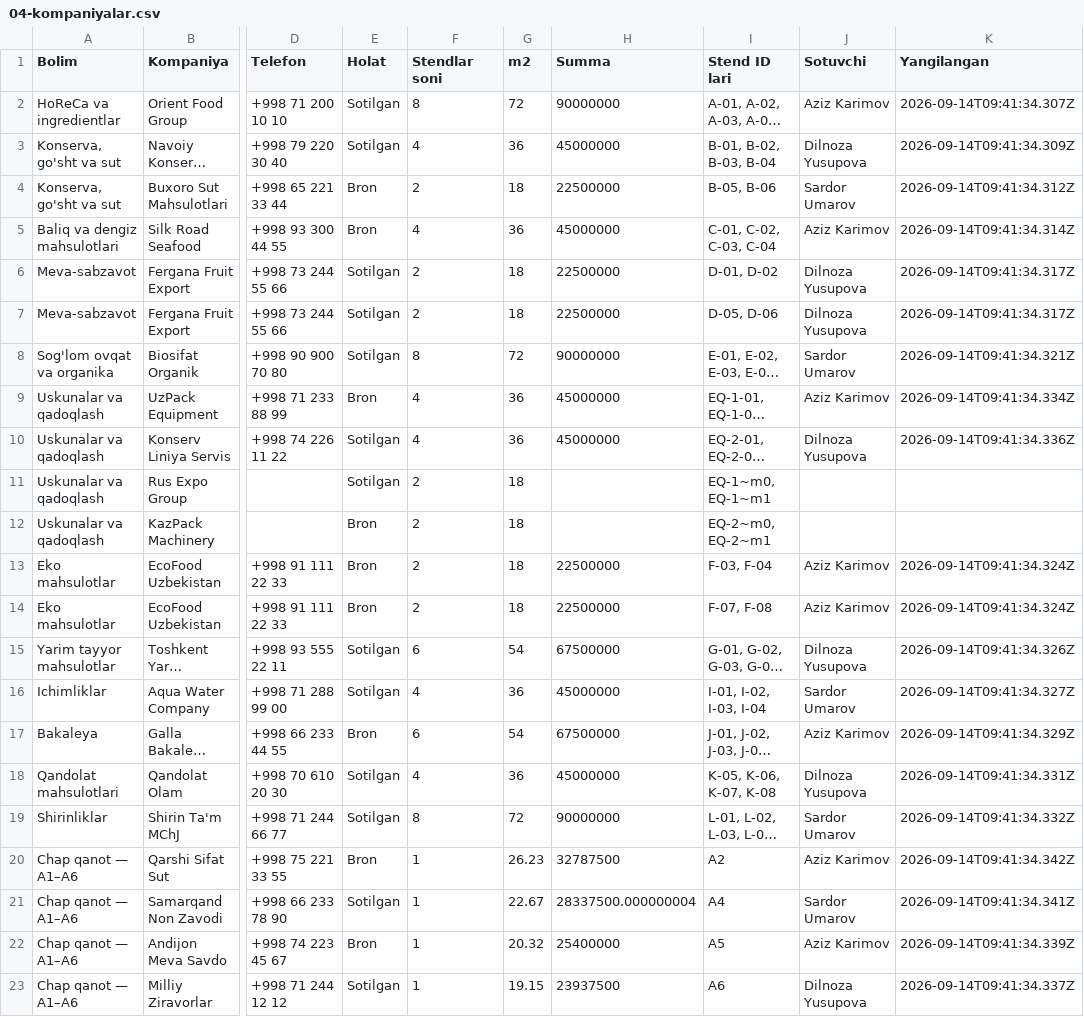
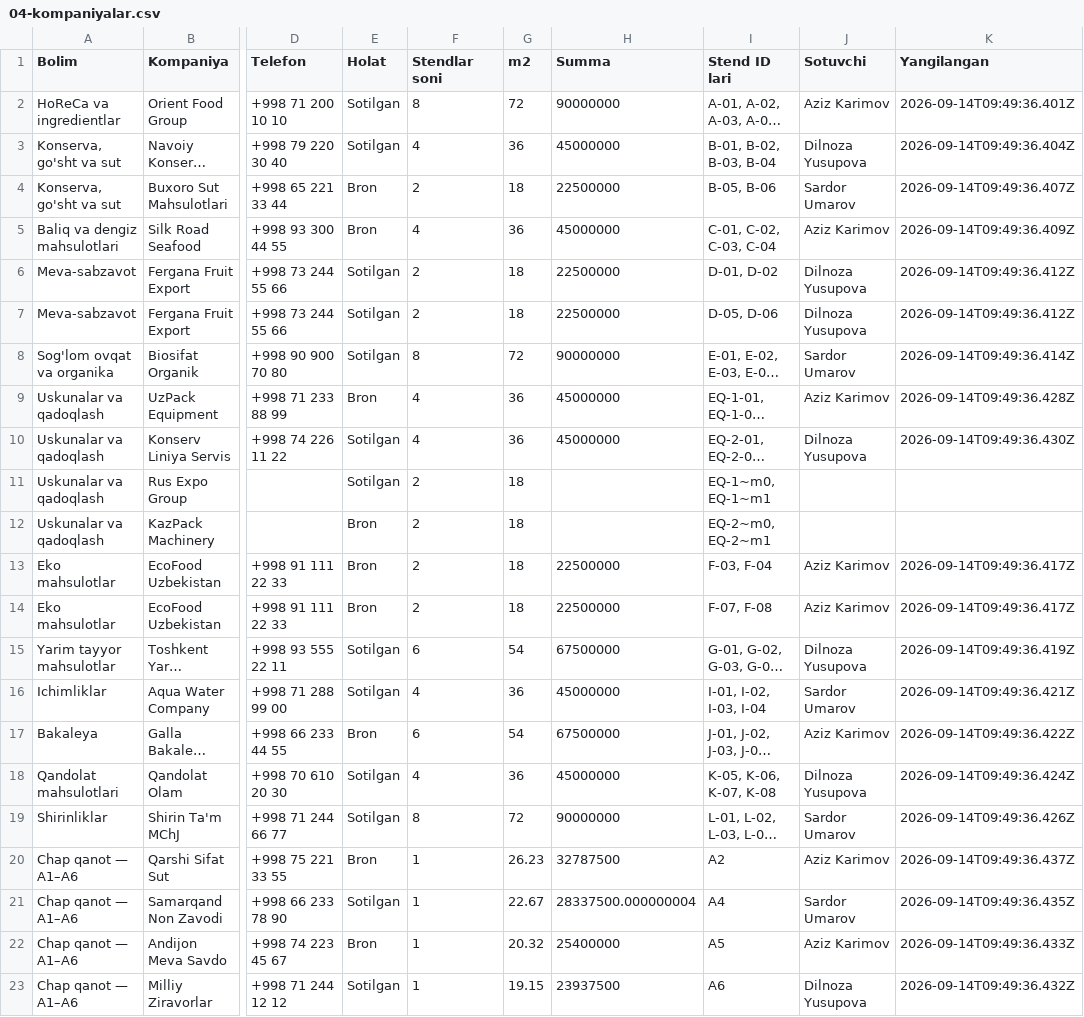
Before and after one commit to Elmun-Technologies/expo-map, a CSV file: exports/foodera-2026/04-kompaniyalar.csv, drawn as a sheet; only a part is shown, gaps mark what is left out; long unchanged cells end in …; the diff names each change by its address in the sheet, - before the commit and + after, or states it on an @@ line.

```diff
--- a/exports/foodera-2026/04-kompaniyalar.csv
+++ b/exports/foodera-2026/04-kompaniyalar.csv
-K2 (Yangilangan): 2026-09-14T09:41:34.307Z
+K2 (Yangilangan): 2026-09-14T09:49:36.401Z
-K3 (Yangilangan): 2026-09-14T09:41:34.309Z
+K3 (Yangilangan): 2026-09-14T09:49:36.404Z
-K4 (Yangilangan): 2026-09-14T09:41:34.312Z
+K4 (Yangilangan): 2026-09-14T09:49:36.407Z
-K5 (Yangilangan): 2026-09-14T09:41:34.314Z
+K5 (Yangilangan): 2026-09-14T09:49:36.409Z
-K6:K7 (Yangilangan): 2026-09-14T09:41:34.317Z
+K6:K7 (Yangilangan): 2026-09-14T09:49:36.412Z
-K8 (Yangilangan): 2026-09-14T09:41:34.321Z
+K8 (Yangilangan): 2026-09-14T09:49:36.414Z
-K9 (Yangilangan): 2026-09-14T09:41:34.334Z
+K9 (Yangilangan): 2026-09-14T09:49:36.428Z
-K10 (Yangilangan): 2026-09-14T09:41:34.336Z
+K10 (Yangilangan): 2026-09-14T09:49:36.430Z
-K13:K14 (Yangilangan): 2026-09-14T09:41:34.324Z
+K13:K14 (Yangilangan): 2026-09-14T09:49:36.417Z
-K15 (Yangilangan): 2026-09-14T09:41:34.326Z
+K15 (Yangilangan): 2026-09-14T09:49:36.419Z
-K16 (Yangilangan): 2026-09-14T09:41:34.327Z
+K16 (Yangilangan): 2026-09-14T09:49:36.421Z
-K17 (Yangilangan): 2026-09-14T09:41:34.329Z
+K17 (Yangilangan): 2026-09-14T09:49:36.422Z
-K18 (Yangilangan): 2026-09-14T09:41:34.331Z
+K18 (Yangilangan): 2026-09-14T09:49:36.424Z
-K19 (Yangilangan): 2026-09-14T09:41:34.332Z
+K19 (Yangilangan): 2026-09-14T09:49:36.426Z
-K20 (Yangilangan): 2026-09-14T09:41:34.342Z
+K20 (Yangilangan): 2026-09-14T09:49:36.437Z
-K21 (Yangilangan): 2026-09-14T09:41:34.341Z
+K21 (Yangilangan): 2026-09-14T09:49:36.435Z
-K22 (Yangilangan): 2026-09-14T09:41:34.339Z
+K22 (Yangilangan): 2026-09-14T09:49:36.433Z
-K23 (Yangilangan): 2026-09-14T09:41:34.337Z
+K23 (Yangilangan): 2026-09-14T09:49:36.432Z
```
Also changed, not shown: 16 other files.
